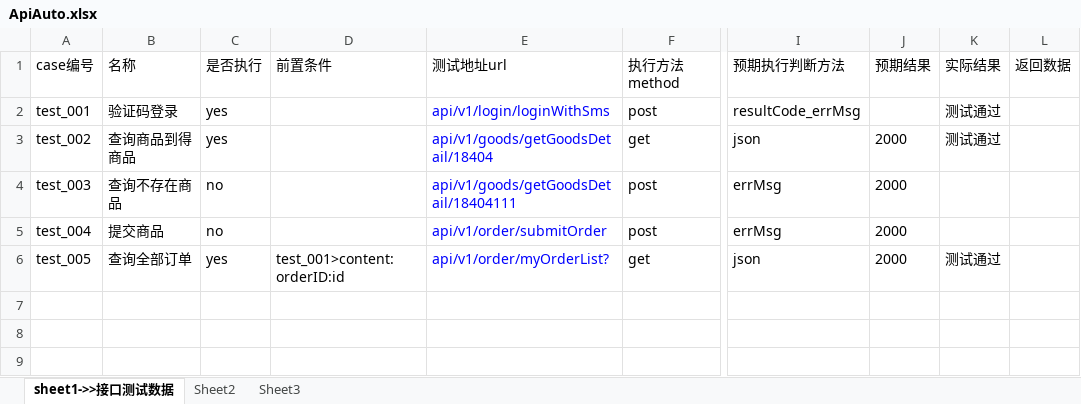
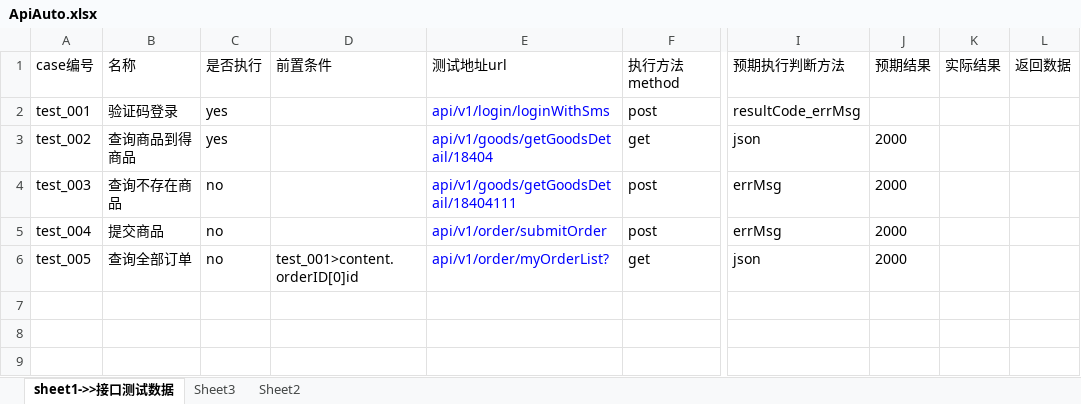
Before and after one commit to wzhao-yang/ApiAuto, an Excel workbook: Case/ApiAuto.xlsx, sheet sheet1->>接口测试数据, drawn as a sheet; only a part is shown, gaps mark what is left out; values as stored, in another font and other column widths than the file's, no borders; the diff names each change by its address in the sheet, - before the commit and + after, or states it on an @@ line.

```diff
--- a/Case/ApiAuto.xlsx (sheet sheet1->>接口测试数据)
+++ b/Case/ApiAuto.xlsx (sheet sheet1->>接口测试数据)
@@ sheet tab order changed: sheet1->>接口测试数据 | Sheet3 | Sheet2 @@
-K2:K3 (实际结果): 测试通过
+K2:K3 (实际结果): (empty)
-C6 (是否执行): yes
+C6 (是否执行): no
-D6 (前置条件): test_001>content:orderID:id
+D6 (前置条件): test_001>content.orderID[0]id
-K6 (实际结果): 测试通过
+K6 (实际结果): (empty)
```
Also changed, not shown: sheet Sheet3, 12 other files.
